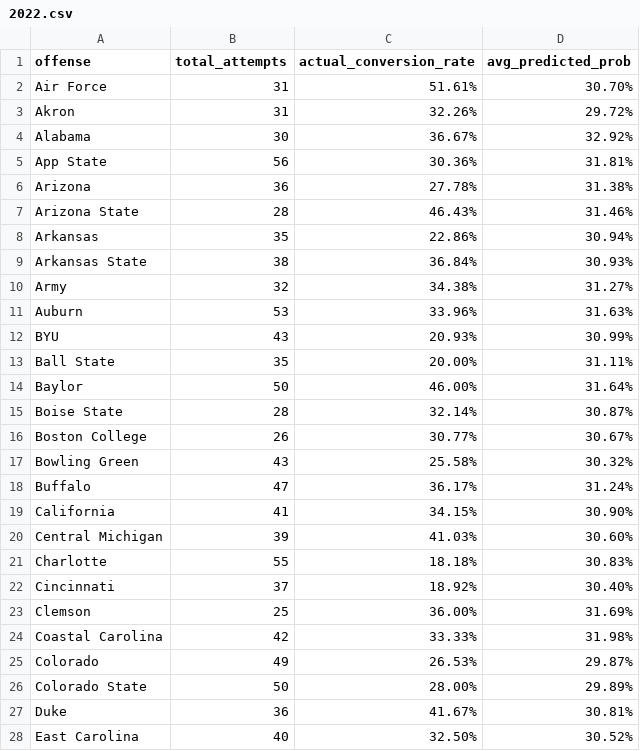
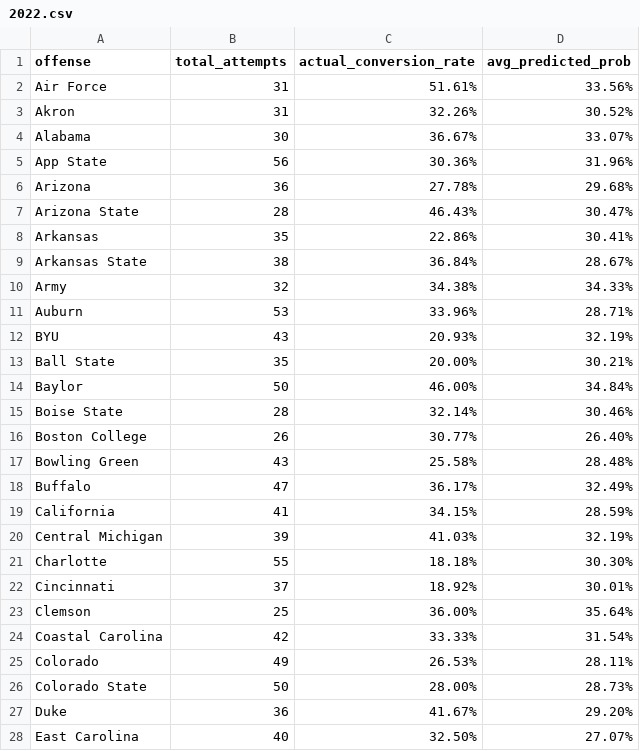
Before and after one commit to ravi-navarm/Ramya_RA, a CSV file: results/4th_Down_With_Team_Coeff/2022.csv, drawn as a sheet; only a part is shown; the diff covers the shown part only.

```diff
--- a/results/4th_Down_With_Team_Coeff/2022.csv
+++ b/results/4th_Down_With_Team_Coeff/2022.csv
@@ -1,28 +1,28 @@
 offense,total_attempts,actual_conversion_rate,avg_predicted_prob
-Air Force,31,51.61%,30.70%
-Akron,31,32.26%,29.72%
-Alabama,30,36.67%,32.92%
-App State,56,30.36%,31.81%
-Arizona,36,27.78%,31.38%
-Arizona State,28,46.43%,31.46%
-Arkansas,35,22.86%,30.94%
-Arkansas State,38,36.84%,30.93%
-Army,32,34.38%,31.27%
-Auburn,53,33.96%,31.63%
-BYU,43,20.93%,30.99%
-Ball State,35,20.00%,31.11%
-Baylor,50,46.00%,31.64%
-Boise State,28,32.14%,30.87%
-Boston College,26,30.77%,30.67%
-Bowling Green,43,25.58%,30.32%
-Buffalo,47,36.17%,31.24%
-California,41,34.15%,30.90%
-Central Michigan,39,41.03%,30.60%
-Charlotte,55,18.18%,30.83%
-Cincinnati,37,18.92%,30.40%
-Clemson,25,36.00%,31.69%
-Coastal Carolina,42,33.33%,31.98%
-Colorado,49,26.53%,29.87%
-Colorado State,50,28.00%,29.89%
-Duke,36,41.67%,30.81%
-East Carolina,40,32.50%,30.52%
+Air Force,31,51.61%,33.56%
+Akron,31,32.26%,30.52%
+Alabama,30,36.67%,33.07%
+App State,56,30.36%,31.96%
+Arizona,36,27.78%,29.68%
+Arizona State,28,46.43%,30.47%
+Arkansas,35,22.86%,30.41%
+Arkansas State,38,36.84%,28.67%
+Army,32,34.38%,34.33%
+Auburn,53,33.96%,28.71%
+BYU,43,20.93%,32.19%
+Ball State,35,20.00%,30.21%
+Baylor,50,46.00%,34.84%
+Boise State,28,32.14%,30.46%
+Boston College,26,30.77%,26.40%
+Bowling Green,43,25.58%,28.48%
+Buffalo,47,36.17%,32.49%
+California,41,34.15%,28.59%
+Central Michigan,39,41.03%,32.19%
+Charlotte,55,18.18%,30.30%
+Cincinnati,37,18.92%,30.01%
+Clemson,25,36.00%,35.64%
+Coastal Carolina,42,33.33%,31.54%
+Colorado,49,26.53%,28.11%
+Colorado State,50,28.00%,28.73%
+Duke,36,41.67%,29.20%
+East Carolina,40,32.50%,27.07%
```
Also changed, not shown: 104 edited cells elsewhere in this file, results/4th_Down_With_Team_Coeff/2023.csv, results/4th_Down_With_Team_Coeff/2024.csv, 4 other files.
